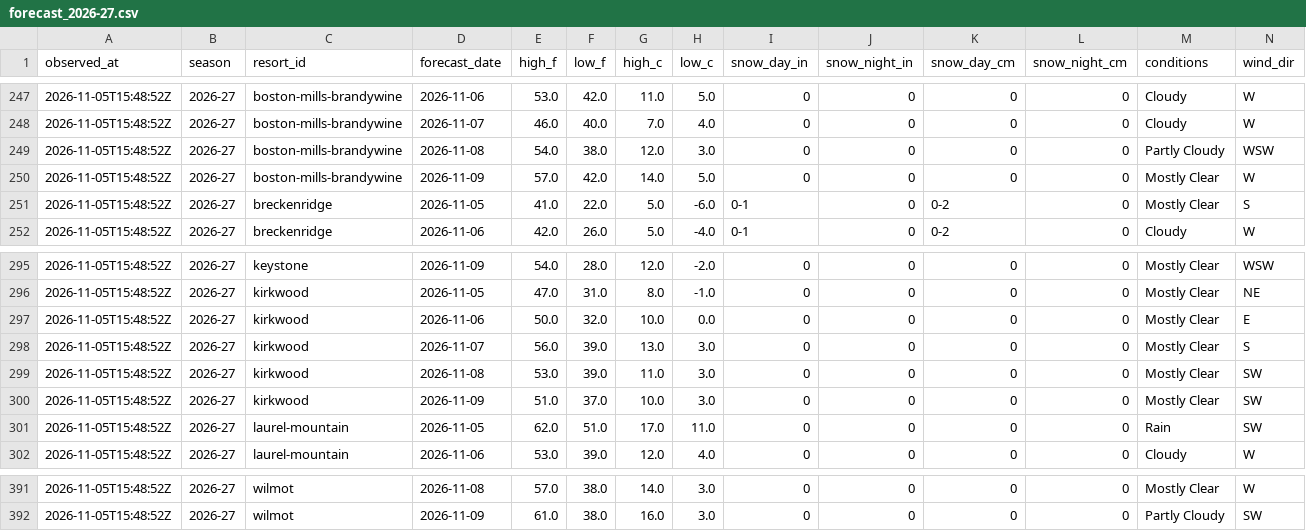
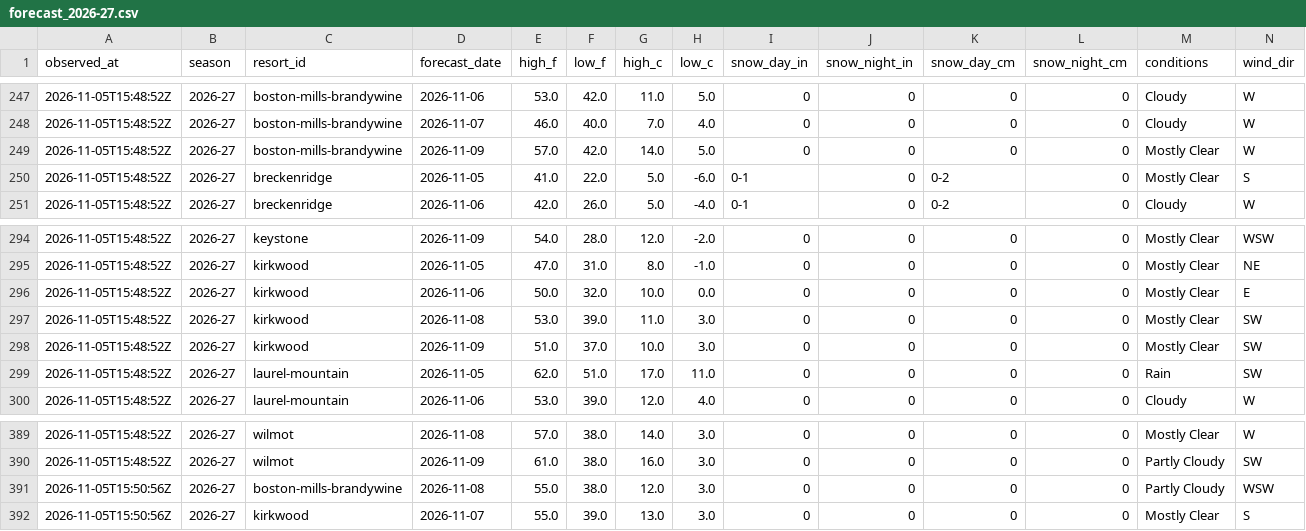
Before and after one commit to ajschumacher/snowd, a CSV file: data/forecast_2026-27.csv, drawn as a sheet; only a part is shown, gaps mark what is left out; removed rows and columns are numbered as before the commit, all else as after; rows hold the shown columns only; the diff names each change by its address in the sheet, - before the commit and + after, or states it on an @@ line.

```diff
--- a/data/forecast_2026-27.csv
+++ b/data/forecast_2026-27.csv
-row 249: 2026-11-05T15:48:52Z | 2026-27 | boston-mills-brandywine | 2026-11-08 | 54.0 | 38.0 | 12.0 | 3.0 | 0 | 0 | 0 | 0 | Partly Cloudy | WSW
-row 298: 2026-11-05T15:48:52Z | 2026-27 | kirkwood | 2026-11-07 | 56.0 | 39.0 | 13.0 | 3.0 | 0 | 0 | 0 | 0 | Mostly Clear | S
+row 391: 2026-11-05T15:50:56Z | 2026-27 | boston-mills-brandywine | 2026-11-08 | 55.0 | 38.0 | 12.0 | 3.0 | 0 | 0 | 0 | 0 | Partly Cloudy | WSW
+row 392: 2026-11-05T15:50:56Z | 2026-27 | kirkwood | 2026-11-07 | 55.0 | 39.0 | 13.0 | 3.0 | 0 | 0 | 0 | 0 | Mostly Clear | S
```
Also changed, not shown: data/snow_2026-27.csv, 1 other file.
